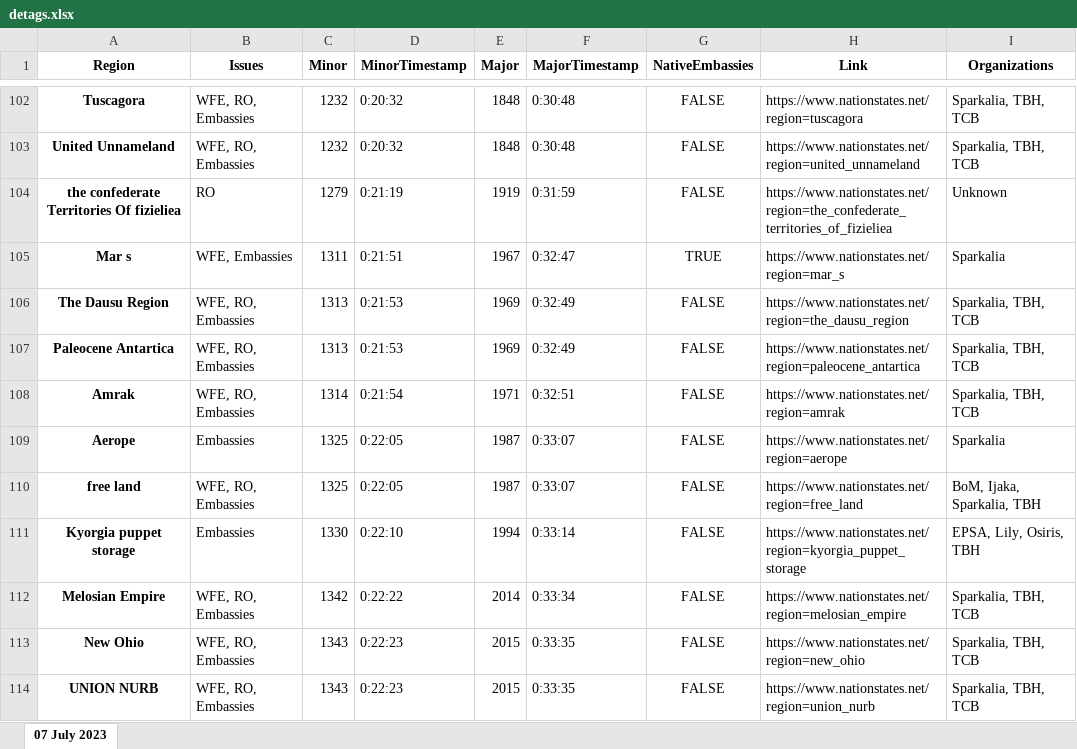
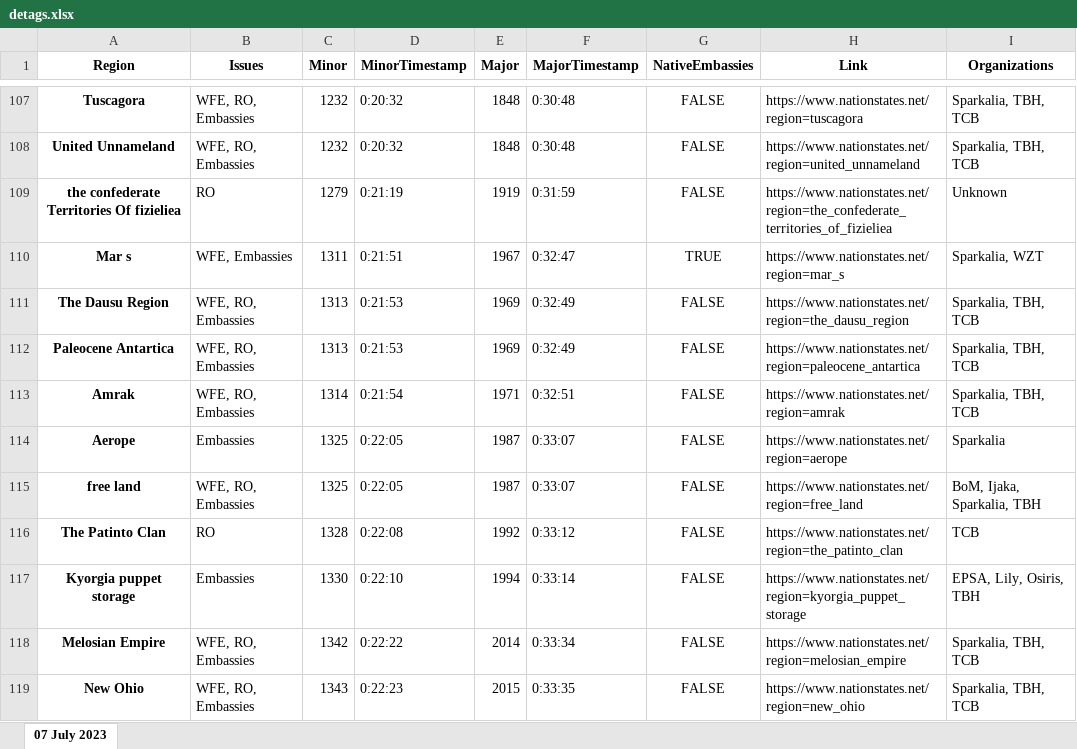
Before and after one commit to esfalsa/puree, an Excel workbook: data/detags.xlsx, sheet 07 July 2023, drawn as a sheet; only a part is shown, gaps mark what is left out; the shorter side is filled out with more unchanged rows; values as stored, in another font and other column widths than the file's, no borders; addresses are those after the commit; the diff covers the shown part only; the diff names each change by its address in the sheet, - before the commit and + after, or states it on an @@ line.

```diff
--- a/data/detags.xlsx (sheet 07 July 2023)
+++ b/data/detags.xlsx (sheet 07 July 2023)
-I110 (Organizations): Sparkalia
+I110 (Organizations): Sparkalia, WZT
+row 116: The Patinto Clan | RO | 1328 | 0:22:08 | 1992 | 0:33:12 | FALSE | https://www.nationstates.net/region=the_patinto_clan | TCB
```
Also changed, not shown: 5 added rows elsewhere in this sheet, data/practice_detags.xlsx, 5 other files.
